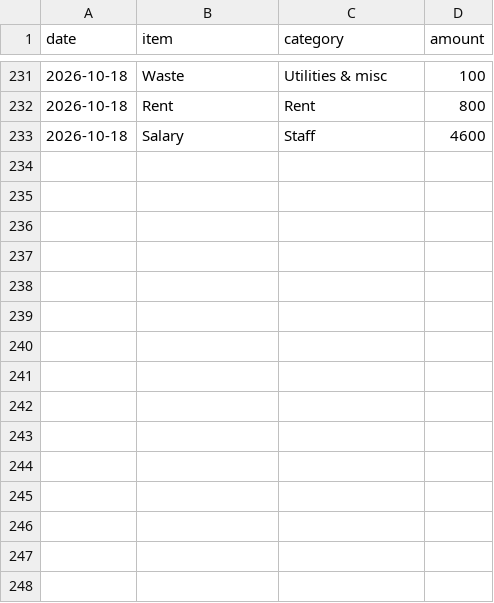
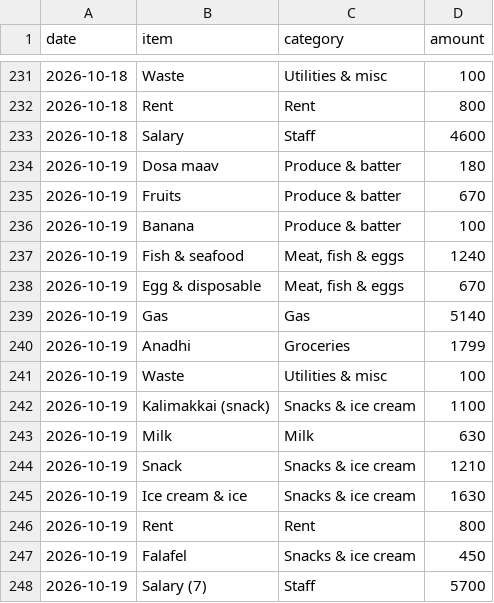
Before and after one commit to shadirashraf-glitch/Le-Shay, a CSV file: data/expenses.csv, drawn as a sheet; only a part is shown, gaps mark what is left out; the diff names each change by its address in the sheet, - before the commit and + after, or states it on an @@ line.

```diff
--- a/data/expenses.csv
+++ b/data/expenses.csv
+row 234: 2026-10-19 | Dosa maav | Produce & batter | 180
+row 235: 2026-10-19 | Fruits | Produce & batter | 670
+row 236: 2026-10-19 | Banana | Produce & batter | 100
+row 237: 2026-10-19 | Fish & seafood | Meat, fish & eggs | 1240
+row 238: 2026-10-19 | Egg & disposable | Meat, fish & eggs | 670
+row 239: 2026-10-19 | Gas | Gas | 5140
+row 240: 2026-10-19 | Anadhi | Groceries | 1799
+row 241: 2026-10-19 | Waste | Utilities & misc | 100
+row 242: 2026-10-19 | Kalimakkai (snack) | Snacks & ice cream | 1100
+row 243: 2026-10-19 | Milk | Milk | 630
+row 244: 2026-10-19 | Snack | Snacks & ice cream | 1210
+row 245: 2026-10-19 | Ice cream & ice | Snacks & ice cream | 1630
+row 246: 2026-10-19 | Rent | Rent | 800
+row 247: 2026-10-19 | Falafel | Snacks & ice cream | 450
+row 248: 2026-10-19 | Salary (7) | Staff | 5700
```
Also changed, not shown: data/sales.csv, 1 other file.
